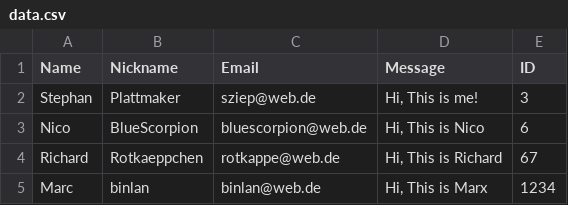
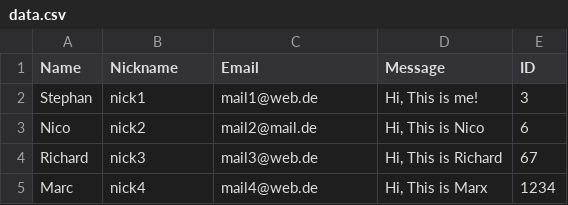
Before and after one commit to sziep/csv_by_column, a CSV file: data.csv, drawn as a sheet.

Commit message:
Edited data.csv via GitHub

```diff
--- a/data.csv
+++ b/data.csv
@@ -1,5 +1,5 @@
 Name,Nickname,Email,Message,ID
-Stephan,Plattmaker,sziep@web.de,"Hi, This is me!",3
-Nico,BlueScorpion,bluescorpion@web.de,"Hi, This is Nico",6
-Richard,Rotkaeppchen,rotkappe@web.de,"Hi, This is Richard",67
-Marc,binlan,binlan@web.de,"Hi, This is Marx",1234
+Stephan,nick1,mail1@web.de,"Hi, This is me!",3
+Nico,nick2,mail2@mail.de,"Hi, This is Nico",6
+Richard,nick3,mail3@web.de,"Hi, This is Richard",67
+Marc,nick4,mail4@web.de,"Hi, This is Marx",1234
```
